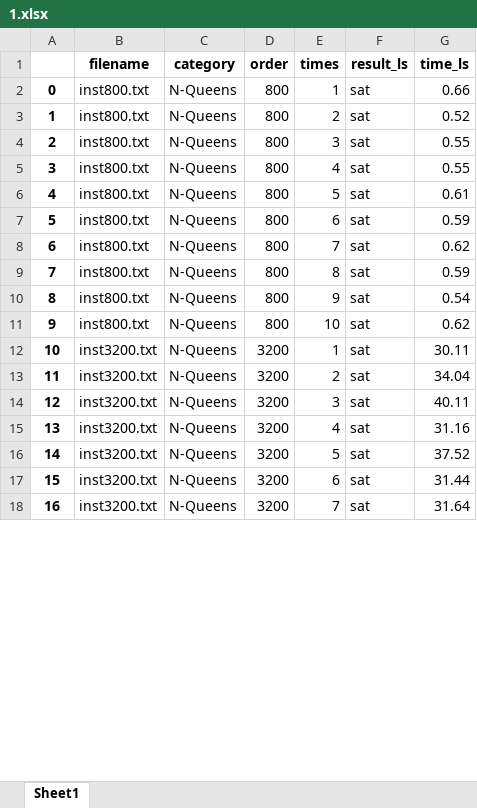
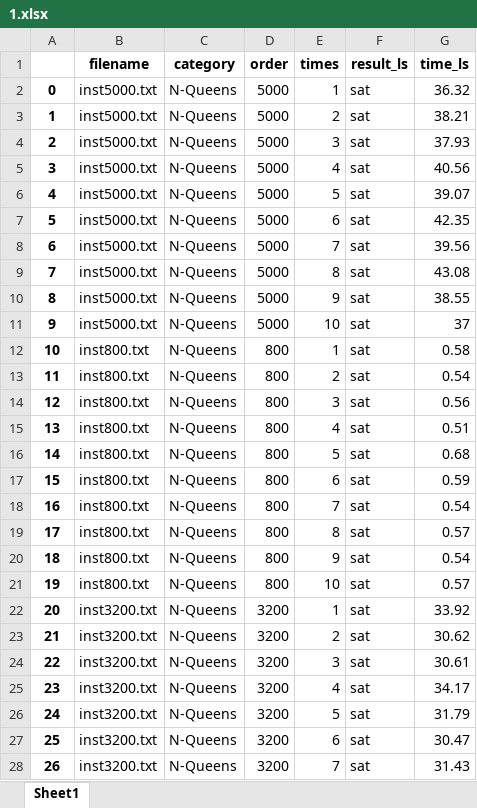
Before and after one commit to Ailuras/AllDIff-LS, an Excel workbook: charts/1.xlsx, sheet Sheet1, drawn as a sheet; only a part is shown; values as stored, in another font and other column widths than the file's, no borders; addresses are those after the commit; the diff covers the shown part only; the diff names each change by its address in the sheet, - before the commit and + after, or states it on an @@ line.

```diff
--- a/charts/1.xlsx (sheet Sheet1)
+++ b/charts/1.xlsx (sheet Sheet1)
+row 2: 0 | inst5000.txt | N-Queens | 5000 | 1 | sat | 36.32
+row 3: 1 | inst5000.txt | N-Queens | 5000 | 2 | sat | 38.21
+row 4: 2 | inst5000.txt | N-Queens | 5000 | 3 | sat | 37.93
+row 5: 3 | inst5000.txt | N-Queens | 5000 | 4 | sat | 40.56
+row 6: 4 | inst5000.txt | N-Queens | 5000 | 5 | sat | 39.07
+row 7: 5 | inst5000.txt | N-Queens | 5000 | 6 | sat | 42.35
+row 8: 6 | inst5000.txt | N-Queens | 5000 | 7 | sat | 39.56
+row 9: 7 | inst5000.txt | N-Queens | 5000 | 8 | sat | 43.08
+row 10: 8 | inst5000.txt | N-Queens | 5000 | 9 | sat | 38.55
+row 11: 9 | inst5000.txt | N-Queens | 5000 | 10 | sat | 37
@@ column A renumbered from row 12 down @@
-G12 (time_ls): 0.66
+G12 (time_ls): 0.58
-G13 (time_ls): 0.52
+G13 (time_ls): 0.54
-G14 (time_ls): 0.55
+G14 (time_ls): 0.56
-G15 (time_ls): 0.55
+G15 (time_ls): 0.51
-G16 (time_ls): 0.61
+G16 (time_ls): 0.68
-G18 (time_ls): 0.62
+G18 (time_ls): 0.54
-G19 (time_ls): 0.59
+G19 (time_ls): 0.57
-G21 (time_ls): 0.62
+G21 (time_ls): 0.57
-G22 (time_ls): 30.11
+G22 (time_ls): 33.92
-G23 (time_ls): 34.04
+G23 (time_ls): 30.62
-G24 (time_ls): 40.11
+G24 (time_ls): 30.61
-G25 (time_ls): 31.16
+G25 (time_ls): 34.17
-G26 (time_ls): 37.52
+G26 (time_ls): 31.79
-G27 (time_ls): 31.44
+G27 (time_ls): 30.47
-G28 (time_ls): 31.64
+G28 (time_ls): 31.43
```
Also changed, not shown: other rows of this sheet, charts/2.xlsx, charts/3.xlsx, 4 other files.
